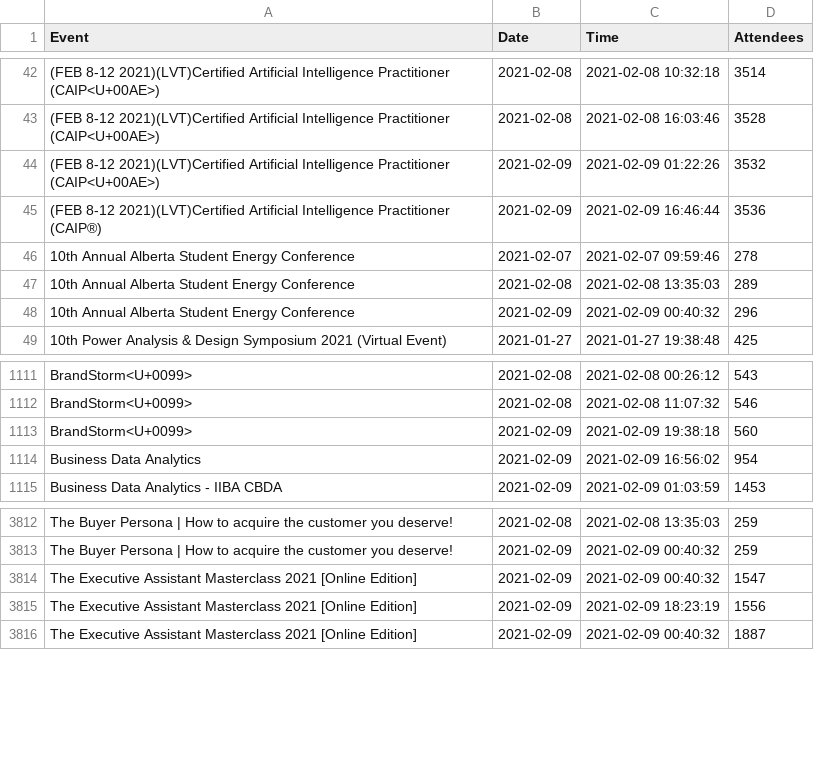
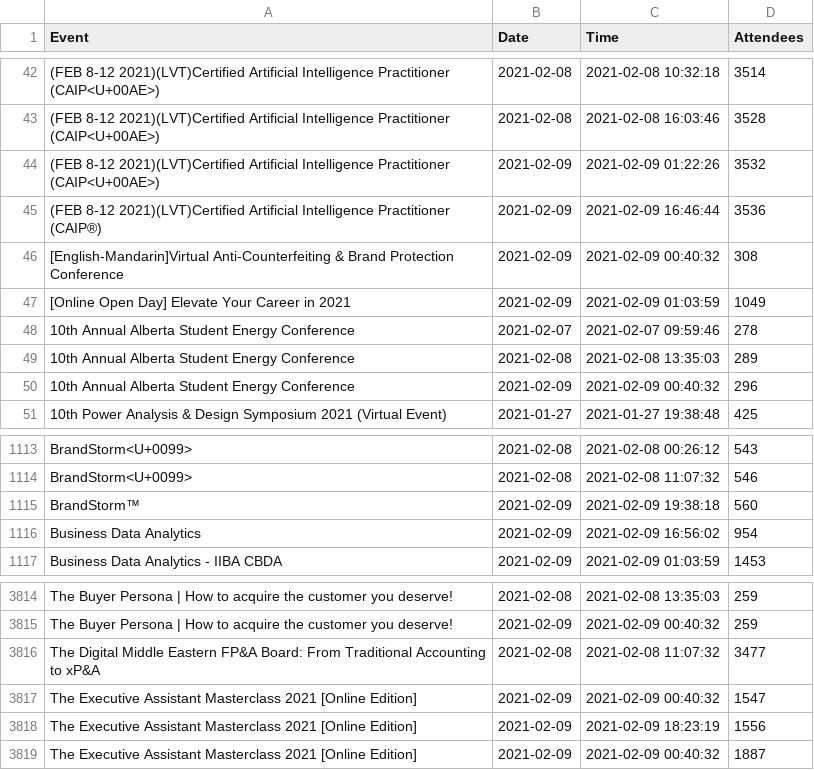
Before and after one commit to DragonflyStats/Projects, a CSV file: events/AttendeeNumbers.csv, drawn as a sheet; only a part is shown, gaps mark what is left out; addresses are those after the commit; the diff names each change by its address in the sheet, - before the commit and + after, or states it on an @@ line.

```diff
--- a/events/AttendeeNumbers.csv
+++ b/events/AttendeeNumbers.csv
+row 46: [English-Mandarin]Virtual Anti-Counterfeiting & Brand Protection Conference | 2021-02-09 | 2021-02-09 00:40:32 | 308
+row 47: [Online Open Day] Elevate Your Career in 2021 | 2021-02-09 | 2021-02-09 01:03:59 | 1049
-A1115 (Event): BrandStorm<U+0099>
+A1115 (Event): BrandStorm™
+row 3816: The Digital Middle Eastern FP&A Board: From Traditional Accounting to xP&A | 2021-02-08 | 2021-02-08 11:07:32 | 3477
```
Also changed, not shown: events/AttendeePastEvents.csv, 1 other file.
